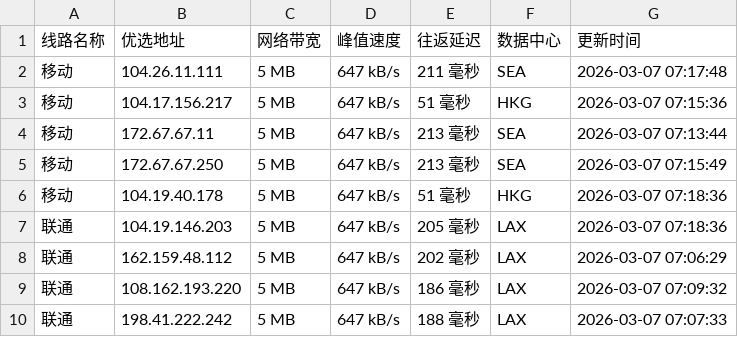
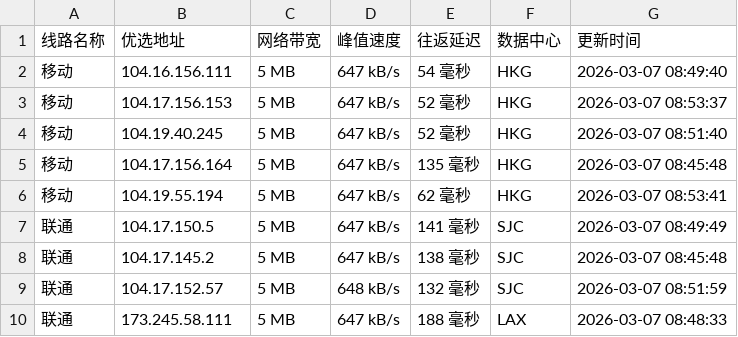
Before and after one commit to mading789/cfipv4db, a CSV file: cfip.csv, drawn as a sheet; only a part is shown; the diff covers the shown part only.

```diff
--- a/cfip.csv
+++ b/cfip.csv
@@ -1,10 +1,10 @@
 线路名称,优选地址,网络带宽,峰值速度,往返延迟,数据中心,更新时间
-移动,104.26.11.111,5 MB,647 kB/s,211 毫秒,SEA,2026-03-07 07:17:48
-移动,104.17.156.217,5 MB,647 kB/s,51 毫秒,HKG,2026-03-07 07:15:36
-移动,172.67.67.11,5 MB,647 kB/s,213 毫秒,SEA,2026-03-07 07:13:44
-移动,172.67.67.250,5 MB,647 kB/s,213 毫秒,SEA,2026-03-07 07:15:49
-移动,104.19.40.178,5 MB,647 kB/s,51 毫秒,HKG,2026-03-07 07:18:36
-联通,104.19.146.203,5 MB,647 kB/s,205 毫秒,LAX,2026-03-07 07:18:36
-联通,162.159.48.112,5 MB,647 kB/s,202 毫秒,LAX,2026-03-07 07:06:29
-联通,108.162.193.220,5 MB,647 kB/s,186 毫秒,LAX,2026-03-07 07:09:32
-联通,198.41.222.242,5 MB,647 kB/s,188 毫秒,LAX,2026-03-07 07:07:33
+移动,104.16.156.111,5 MB,647 kB/s,54 毫秒,HKG,2026-03-07 08:49:40
+移动,104.17.156.153,5 MB,647 kB/s,52 毫秒,HKG,2026-03-07 08:53:37
+移动,104.19.40.245,5 MB,647 kB/s,52 毫秒,HKG,2026-03-07 08:51:40
+移动,104.17.156.164,5 MB,647 kB/s,135 毫秒,HKG,2026-03-07 08:45:48
+移动,104.19.55.194,5 MB,647 kB/s,62 毫秒,HKG,2026-03-07 08:53:41
+联通,104.17.150.5,5 MB,647 kB/s,141 毫秒,SJC,2026-03-07 08:49:49
+联通,104.17.145.2,5 MB,647 kB/s,138 毫秒,SJC,2026-03-07 08:45:48
+联通,104.17.152.57,5 MB,648 kB/s,132 毫秒,SJC,2026-03-07 08:51:59
+联通,173.245.58.111,5 MB,647 kB/s,188 毫秒,LAX,2026-03-07 08:48:33
```
Also changed, not shown: 21 edited cells elsewhere in this file, 1 other file.
